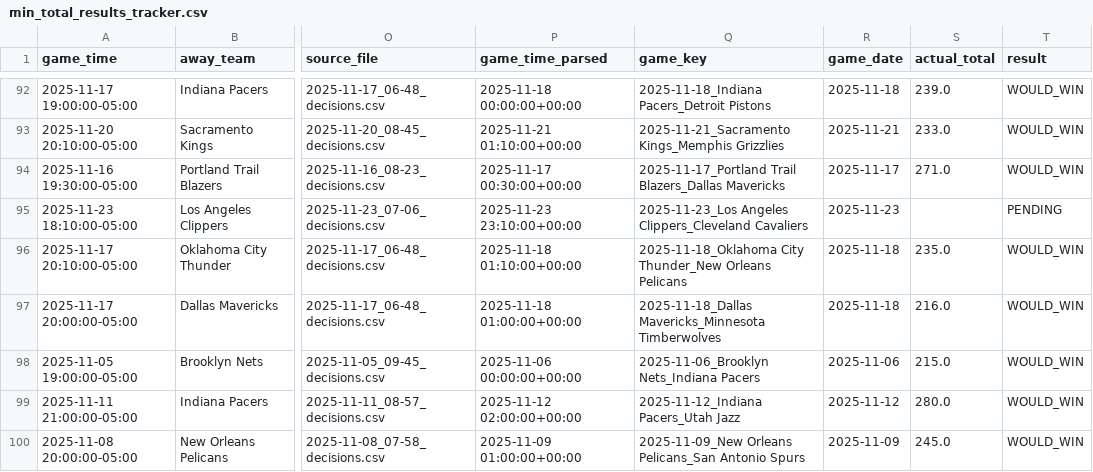
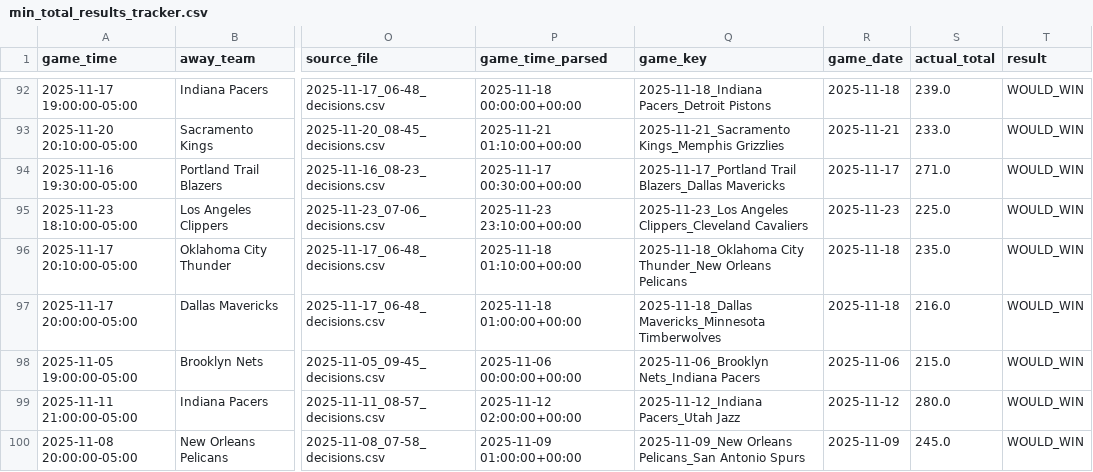
Before and after one commit to slomo31/nba-minimum-system, a CSV file: min_total_results_tracker.csv, drawn as a sheet; only a part is shown, gaps mark what is left out; the diff covers the shown part only; the diff names each change by its address in the sheet, - before the commit and + after, or states it on an @@ line.

```diff
--- a/min_total_results_tracker.csv
+++ b/min_total_results_tracker.csv
-S95 (actual_total): (empty)
+S95 (actual_total): 225.0
-T95 (result): PENDING
+T95 (result): WOULD_WIN
```
Also changed, not shown: 14 edited cells elsewhere in this file, data/nba_completed_games_2025_2026.csv, 1 other file.
